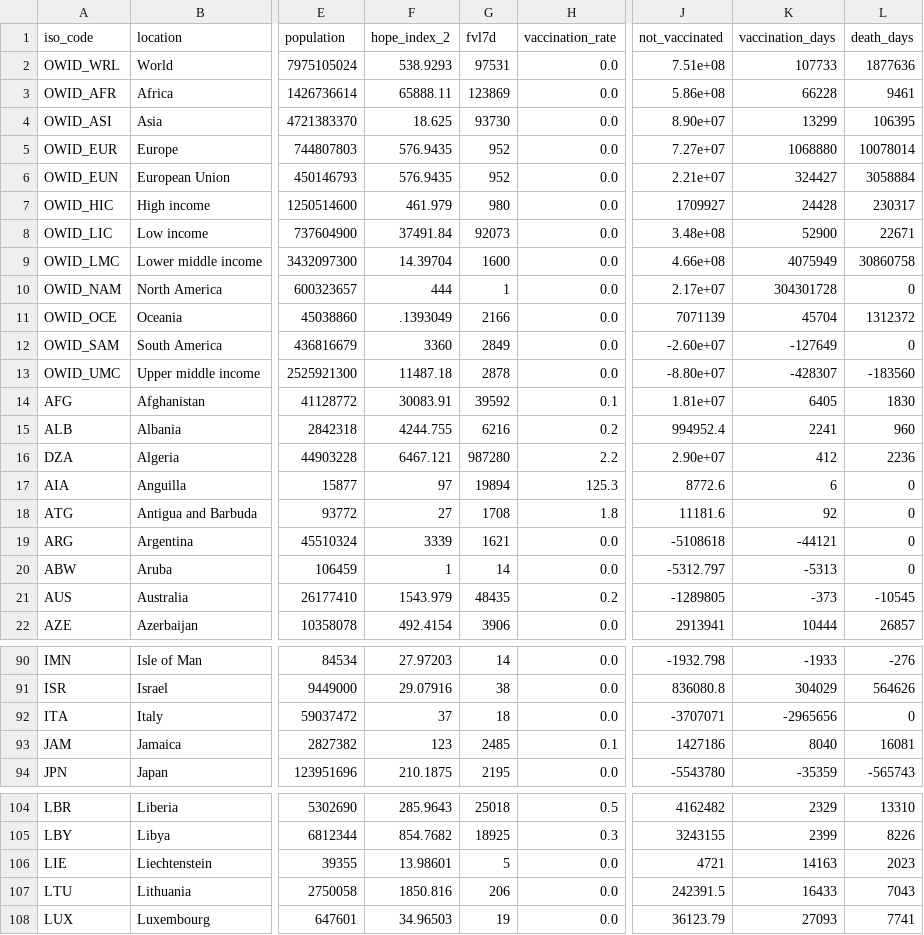
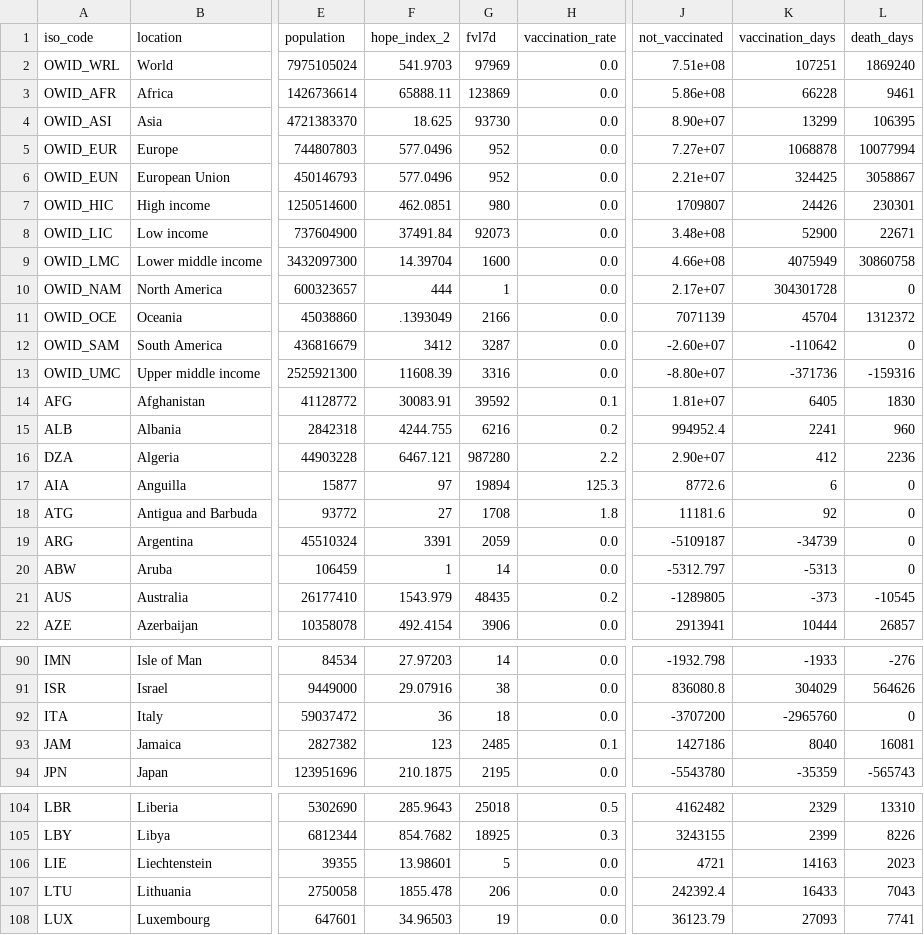
Before and after one commit to jonathanold/jonathanold.github.io, a CSV file: docs/otherdata/covid.csv, drawn as a sheet; only a part is shown, gaps mark what is left out; the diff names each change by its address in the sheet, - before the commit and + after, or states it on an @@ line.

```diff
--- a/docs/otherdata/covid.csv
+++ b/docs/otherdata/covid.csv
-F2 (hope_index_2): 538.9293
+F2 (hope_index_2): 541.9703
-G2 (fvl7d): 97531
+G2 (fvl7d): 97969
-K2 (vaccination_days): 107733
+K2 (vaccination_days): 107251
-L2 (death_days): 1877636
+L2 (death_days): 1869240
-F5:F6 (hope_index_2): 576.9435
+F5:F6 (hope_index_2): 577.0496
-K5 (vaccination_days): 1068880
+K5 (vaccination_days): 1068878
-L5 (death_days): 10078014
+L5 (death_days): 10077994
-K6 (vaccination_days): 324427
+K6 (vaccination_days): 324425
-L6 (death_days): 3058884
+L6 (death_days): 3058867
-F7 (hope_index_2): 461.979
+F7 (hope_index_2): 462.0851
-J7 (not_vaccinated): 1709927
+J7 (not_vaccinated): 1709807
-K7 (vaccination_days): 24428
+K7 (vaccination_days): 24426
-L7 (death_days): 230317
+L7 (death_days): 230301
-F12 (hope_index_2): 3360
+F12 (hope_index_2): 3412
-G12 (fvl7d): 2849
+G12 (fvl7d): 3287
-K12 (vaccination_days): -127649
+K12 (vaccination_days): -110642
-F13 (hope_index_2): 11487.18
+F13 (hope_index_2): 11608.39
-G13 (fvl7d): 2878
+G13 (fvl7d): 3316
-K13 (vaccination_days): -428307
+K13 (vaccination_days): -371736
-L13 (death_days): -183560
+L13 (death_days): -159316
-F19 (hope_index_2): 3339
+F19 (hope_index_2): 3391
-G19 (fvl7d): 1621
+G19 (fvl7d): 2059
-J19 (not_vaccinated): -5108618
+J19 (not_vaccinated): -5109187
-K19 (vaccination_days): -44121
+K19 (vaccination_days): -34739
-F92 (hope_index_2): 37
+F92 (hope_index_2): 36
-J92 (not_vaccinated): -3707071
+J92 (not_vaccinated): -3707200
-K92 (vaccination_days): -2965656
+K92 (vaccination_days): -2965760
-F107 (hope_index_2): 1850.816
+F107 (hope_index_2): 1855.478
-J107 (not_vaccinated): 242391.5
+J107 (not_vaccinated): 242392.4
```
Also changed, not shown: static/otherdata/covid.csv.
